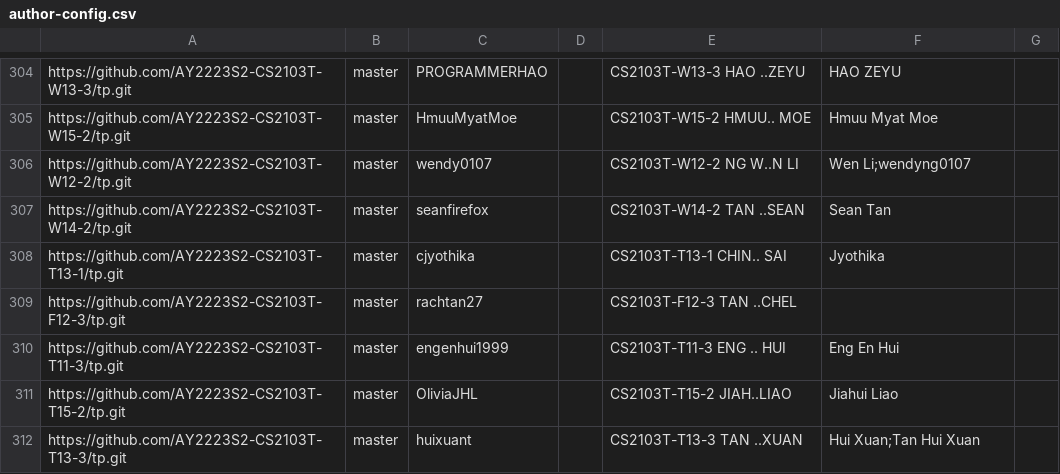
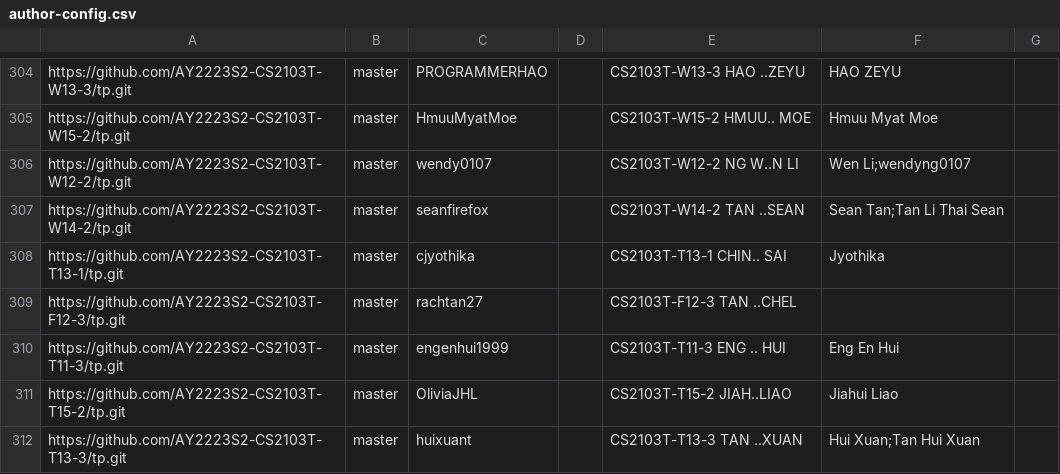
Before and after one commit to nus-cs2103-AY2223S2/tp-dashboard, a CSV file: configs/author-config.csv, drawn as a sheet; only a part is shown, gaps mark what is left out.

Commit message:
Update configs

```diff
--- a/configs/author-config.csv
+++ b/configs/author-config.csv
@@ -306,3 +306,3 @@ https://github.com/AY2223S2-CS2103T-W15-2/tp.git,master,HmuuMyatMoe,,CS2103T-W15
 https://github.com/AY2223S2-CS2103T-W12-2/tp.git,master,wendy0107,,CS2103T-W12-2 NG W..N LI,Wen Li;wendyng0107,
-https://github.com/AY2223S2-CS2103T-W14-2/tp.git,master,seanfirefox,,CS2103T-W14-2 TAN ..SEAN,Sean Tan,
+https://github.com/AY2223S2-CS2103T-W14-2/tp.git,master,seanfirefox,,CS2103T-W14-2 TAN ..SEAN,Sean Tan;Tan Li Thai Sean,
 https://github.com/AY2223S2-CS2103T-T13-1/tp.git,master,cjyothika,,CS2103T-T13-1 CHIN.. SAI,Jyothika,
```
